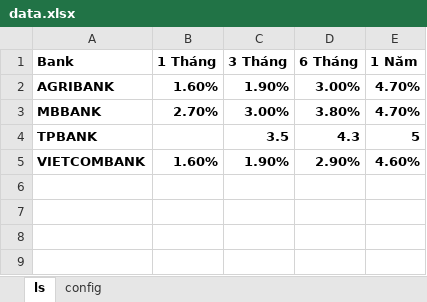
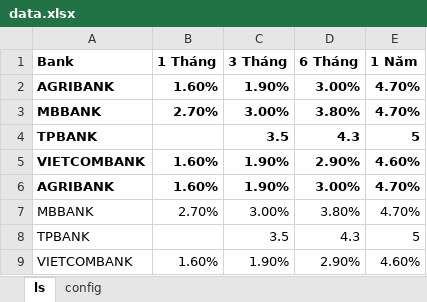
Before and after one commit to TCNT-1a/TriggerMailBox, an Excel workbook: output/data.xlsx, sheet ls, drawn as a sheet; values as stored, in another font and other column widths than the file's, no borders; the diff names each change by its address in the sheet, - before the commit and + after, or states it on an @@ line.

```diff
--- a/output/data.xlsx (sheet ls)
+++ b/output/data.xlsx (sheet ls)
+row 6: AGRIBANK | 1.60% | 1.90% | 3.00% | 4.70%
+row 7: MBBANK | 2.70% | 3.00% | 3.80% | 4.70%
+row 8: TPBANK |  | 3.5 | 4.3 | 5
+row 9: VIETCOMBANK | 1.60% | 1.90% | 2.90% | 4.60%
```
Also changed, not shown: 16 other files.
